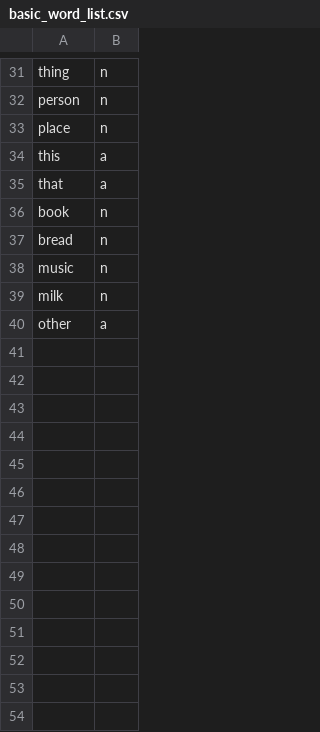
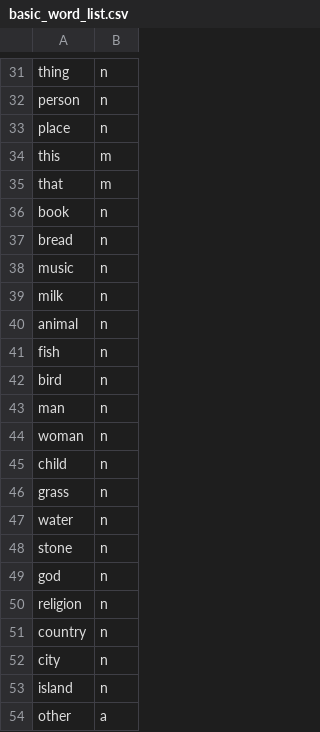
Before and after one commit to dashtaisen/mini_projects_complete, a CSV file: word_generator/constraints/basic_word_list.csv, drawn as a sheet; only a part is shown, gaps mark what is left out; the diff covers the shown part only.

```diff
--- a/word_generator/constraints/basic_word_list.csv
+++ b/word_generator/constraints/basic_word_list.csv
@@ -33,4 +33,4 @@ person,n
 place,n
-this,a
-that,a
+this,m
+that,m
 book,n
@@ -39,2 +39,16 @@ music,n
 milk,n
+animal,n
+fish,n
+bird,n
+man,n
+woman,n
+child,n
+grass,n
+water,n
+stone,n
+god,n
+religion,n
+country,n
+city,n
+island,n
 other,a
```
Also changed, not shown: 29 added rows elsewhere in this file, word_generator/constraints/lang01_morphology.csv, word_generator/constraints/lang01_template.csv, 6 other files.
